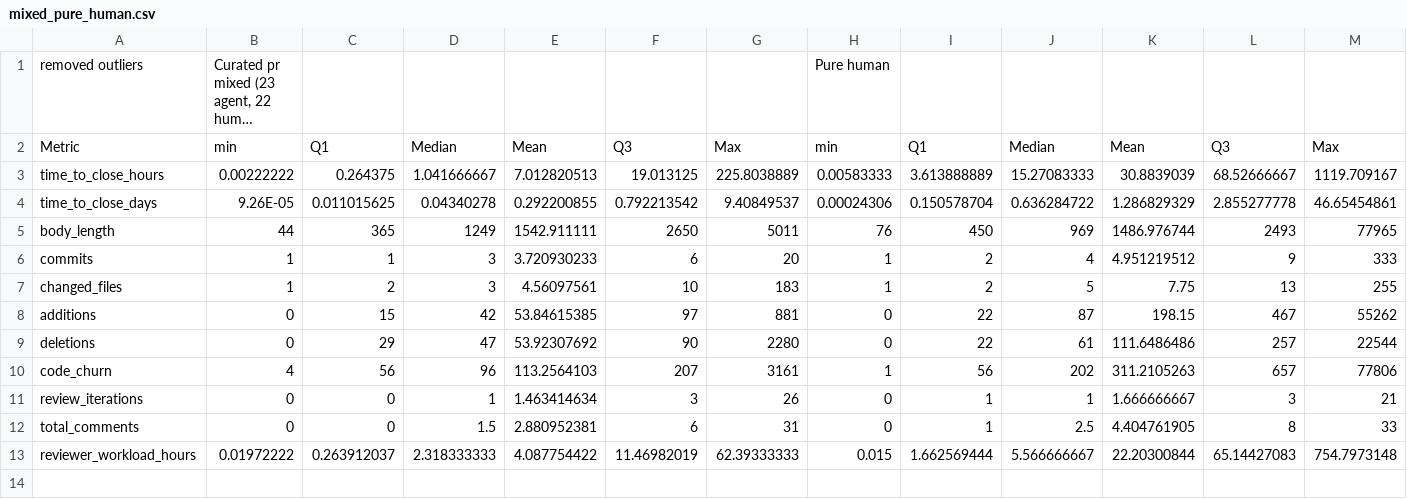
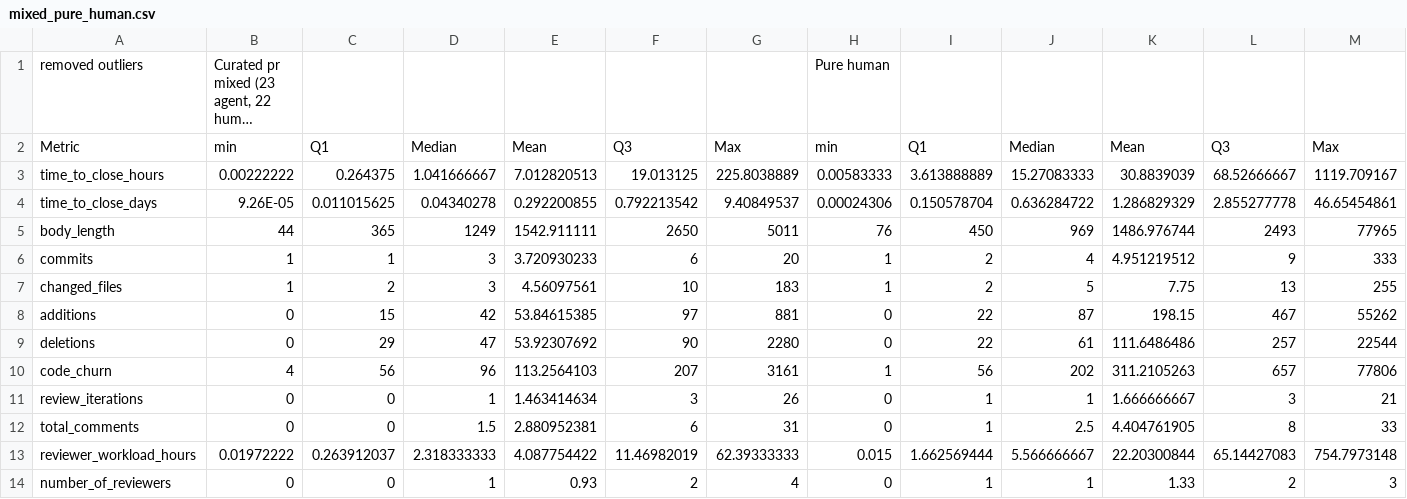
Before and after one commit to byte-shadow37/PR_replication_package, a CSV file: Data/Quantitative analysis results/mixed_pure_human.csv, drawn as a sheet; only a part is shown; long unchanged cells end in …; rows hold the shown columns only; the diff names each change by its address in the sheet, - before the commit and + after, or states it on an @@ line.

Commit message:
Update the result and code

```diff
--- a/Data/Quantitative analysis results/mixed_pure_human.csv
+++ b/Data/Quantitative analysis results/mixed_pure_human.csv
+row 14: number_of_reviewers | 0 | 0 | 1 | 0.93 | 2 | 4 | 0 | 1 | 1 | 1.33 | 2 | 3
```
Also changed, not shown: Data/Quantitative analysis results/curated_human_created_purely_human.csv, Data/Quantitative analysis results/pure_agent_pure_human.csv, 1 other file.
